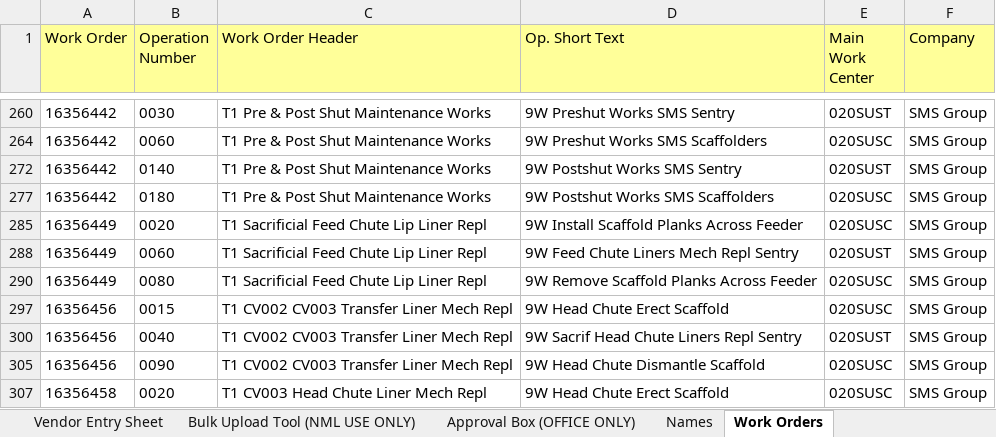
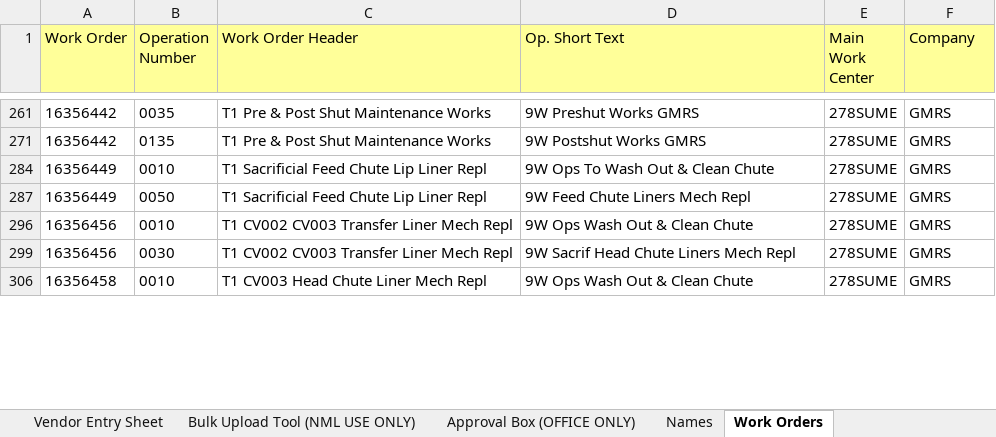
Before and after one commit to dioncoinz/timesheet-app, an Excel workbook: public/data/Master App Timesheet.xlsx, sheet Work Orders, drawn as a sheet; only a part is shown, gaps mark what is left out; values as stored, in another font and other column widths than the file's, no borders; removed rows and columns are numbered as before the commit, all else as after; the diff covers the shown part only; the diff names each change by its address in the sheet, - before the commit and + after, or states it on an @@ line.

```diff
--- a/public/data/Master App Timesheet.xlsx (sheet Work Orders)
+++ b/public/data/Master App Timesheet.xlsx (sheet Work Orders)
-B261 (Operation Number): 0030
+B261 (Operation Number): 0035
-D261 (Op. Short Text): 9W Preshut Works SMS Sentry
+D261 (Op. Short Text): 9W Preshut Works GMRS
-E261 (Main Work Center): 020SUST
+E261 (Main Work Center): 278SUME
-F261 (Company): SMS Group
+F261 (Company): GMRS
@@ row 264 hidden: 16356442 | 0060 | T1 Pre & Post Shut Maintenance Works | 9W Preshut Works SMS Scaffolders | 020SUSC | SMS Group @@
-B271 (Operation Number): 0140
+B271 (Operation Number): 0135
-D271 (Op. Short Text): 9W Postshut Works SMS Sentry
+D271 (Op. Short Text): 9W Postshut Works GMRS
-E271 (Main Work Center): 020SUST
+E271 (Main Work Center): 278SUME
-F271 (Company): SMS Group
+F271 (Company): GMRS
@@ row 277 hidden: 16356442 | 0180 | T1 Pre & Post Shut Maintenance Works | 9W Postshut Works SMS Scaffolders | 020SUSC | SMS Group @@
-B284 (Operation Number): 0020
+B284 (Operation Number): 0010
-D284 (Op. Short Text): 9W Install Scaffold Planks Across Feeder
+D284 (Op. Short Text): 9W Ops To Wash Out & Clean Chute
-E284 (Main Work Center): 020SUSC
+E284 (Main Work Center): 278SUME
-F284 (Company): SMS Group
+F284 (Company): GMRS
-B287 (Operation Number): 0060
+B287 (Operation Number): 0050
-D287 (Op. Short Text): 9W Feed Chute Liners Mech Repl Sentry
+D287 (Op. Short Text): 9W Feed Chute Liners Mech Repl
-E287 (Main Work Center): 020SUST
+E287 (Main Work Center): 278SUME
-F287 (Company): SMS Group
+F287 (Company): GMRS
@@ row 290 hidden: 16356449 | 0080 | T1 Sacrificial Feed Chute Lip Liner Repl | 9W Remove Scaffold Planks Across Feeder | 020SUSC | SMS Group @@
-B296 (Operation Number): 0015
+B296 (Operation Number): 0010
-D296 (Op. Short Text): 9W Head Chute Erect Scaffold
+D296 (Op. Short Text): 9W Ops Wash Out & Clean Chute
-E296 (Main Work Center): 020SUSC
+E296 (Main Work Center): 278SUME
-F296 (Company): SMS Group
+F296 (Company): GMRS
-B299 (Operation Number): 0040
+B299 (Operation Number): 0030
-D299 (Op. Short Text): 9W Sacrif Head Chute Liners Repl Sentry
+D299 (Op. Short Text): 9W Sacrif Head Chute Liners Mech Repl
-E299 (Main Work Center): 020SUST
+E299 (Main Work Center): 278SUME
-F299 (Company): SMS Group
+F299 (Company): GMRS
@@ row 305 hidden: 16356456 | 0090 | T1 CV002 CV003 Transfer Liner Mech Repl | 9W Head Chute Dismantle Scaffold | 020SUSC | SMS Group @@
-B306 (Operation Number): 0020
+B306 (Operation Number): 0010
-D306 (Op. Short Text): 9W Head Chute Erect Scaffold
+D306 (Op. Short Text): 9W Ops Wash Out & Clean Chute
-E306 (Main Work Center): 020SUSC
+E306 (Main Work Center): 278SUME
-F306 (Company): SMS Group
+F306 (Company): GMRS
```
Also changed, not shown: 39 hidden or unhidden rows and 40 edited cells elsewhere in this sheet, sheet Names, 1 other file.
